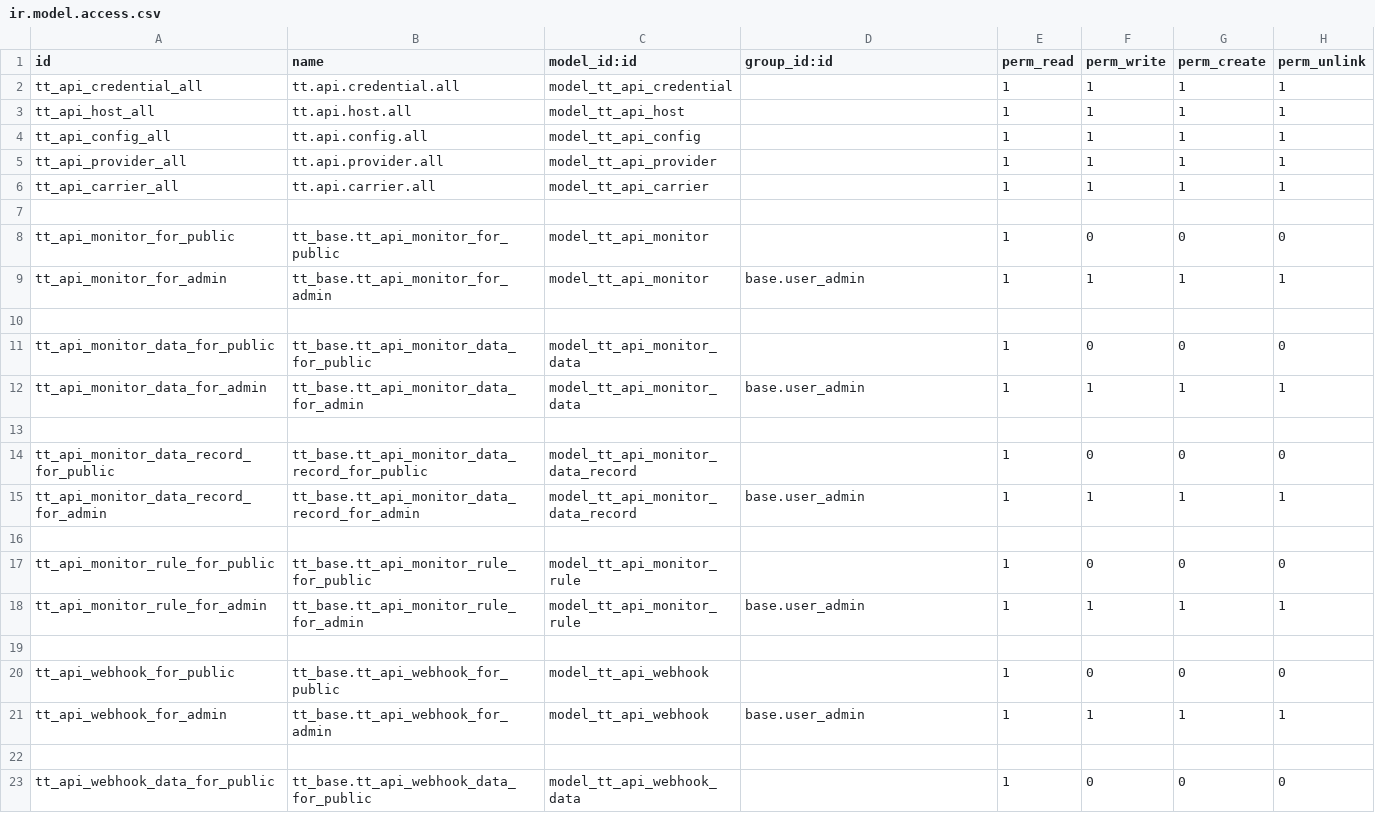
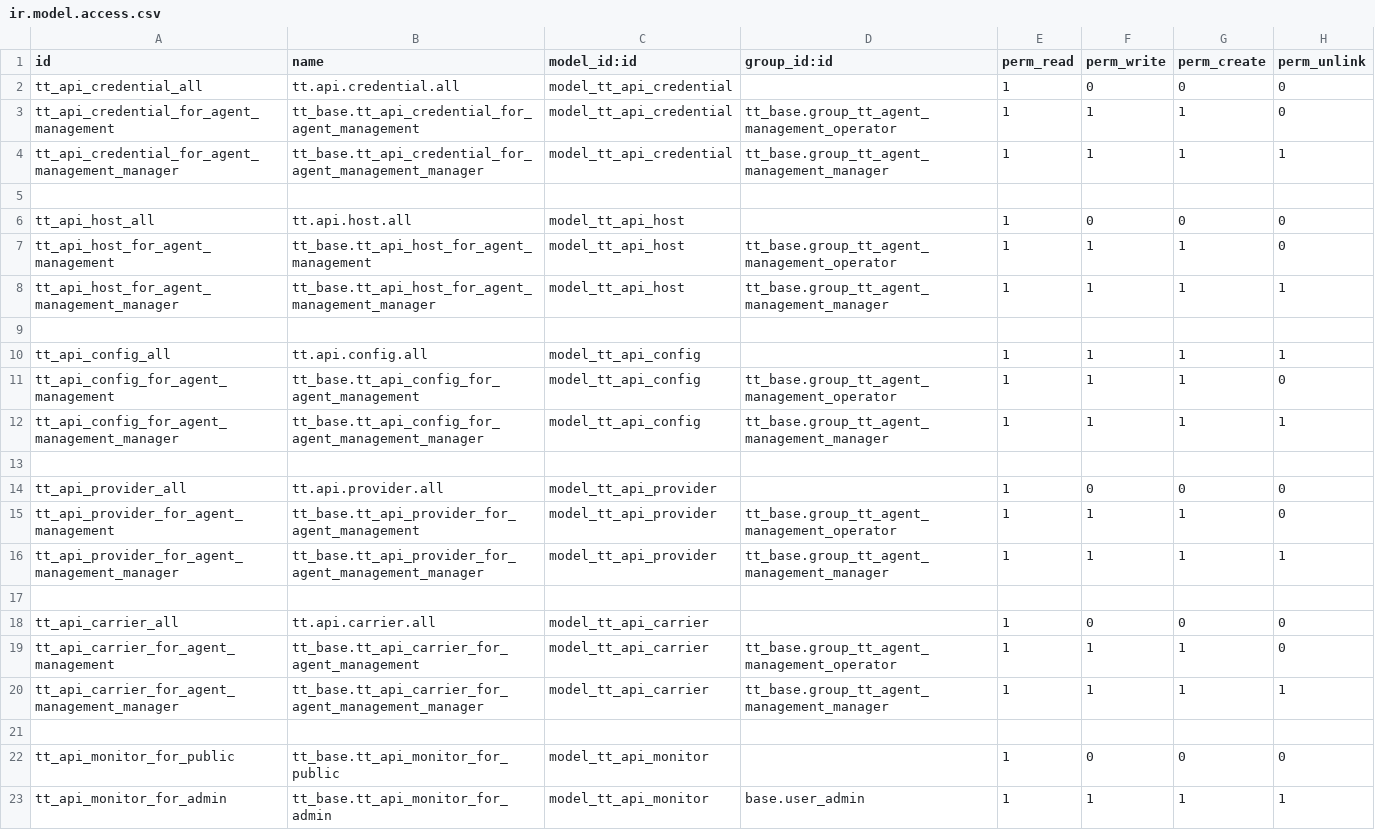
Before and after one commit to andygunawan96/odoo12_addons_tour_travel, a CSV file: tt_api_management/security/ir.model.access.csv, drawn as a sheet; only a part is shown; the shorter side is filled out with more unchanged rows.

```diff
--- a/tt_api_management/security/ir.model.access.csv
+++ b/tt_api_management/security/ir.model.access.csv
@@ -1,7 +1,21 @@
 id,name,model_id:id,group_id:id,perm_read,perm_write,perm_create,perm_unlink
-tt_api_credential_all,tt.api.credential.all,model_tt_api_credential,,1,1,1,1
-tt_api_host_all,tt.api.host.all,model_tt_api_host,,1,1,1,1
+tt_api_credential_all,tt.api.credential.all,model_tt_api_credential,,1,0,0,0
+tt_api_credential_for_agent_management,tt_base.tt_api_credential_for_agent_management,model_tt_api_credential,tt_base.group_tt_agent_management_operator,1,1,1,0
+tt_api_credential_for_agent_management_manager,tt_base.tt_api_credential_for_agent_management_manager,model_tt_api_credential,tt_base.group_tt_agent_management_manager,1,1,1,1
+
+tt_api_host_all,tt.api.host.all,model_tt_api_host,,1,0,0,0
+tt_api_host_for_agent_management,tt_base.tt_api_host_for_agent_management,model_tt_api_host,tt_base.group_tt_agent_management_operator,1,1,1,0
+tt_api_host_for_agent_management_manager,tt_base.tt_api_host_for_agent_management_manager,model_tt_api_host,tt_base.group_tt_agent_management_manager,1,1,1,1
+
 tt_api_config_all,tt.api.config.all,model_tt_api_config,,1,1,1,1
-tt_api_provider_all,tt.api.provider.all,model_tt_api_provider,,1,1,1,1
-tt_api_carrier_all,tt.api.carrier.all,model_tt_api_carrier,,1,1,1,1
+tt_api_config_for_agent_management,tt_base.tt_api_config_for_agent_management,model_tt_api_config,tt_base.group_tt_agent_management_operator,1,1,1,0
+tt_api_config_for_agent_management_manager,tt_base.tt_api_config_for_agent_management_manager,model_tt_api_config,tt_base.group_tt_agent_management_manager,1,1,1,1
+
+tt_api_provider_all,tt.api.provider.all,model_tt_api_provider,,1,0,0,0
+tt_api_provider_for_agent_management,tt_base.tt_api_provider_for_agent_management,model_tt_api_provider,tt_base.group_tt_agent_management_operator,1,1,1,0
+tt_api_provider_for_agent_management_manager,tt_base.tt_api_provider_for_agent_management_manager,model_tt_api_provider,tt_base.group_tt_agent_management_manager,1,1,1,1
+
+tt_api_carrier_all,tt.api.carrier.all,model_tt_api_carrier,,1,0,0,0
+tt_api_carrier_for_agent_management,tt_base.tt_api_carrier_for_agent_management,model_tt_api_carrier,tt_base.group_tt_agent_management_operator,1,1,1,0
+tt_api_carrier_for_agent_management_manager,tt_base.tt_api_carrier_for_agent_management_manager,model_tt_api_carrier,tt_base.group_tt_agent_management_manager,1,1,1,1
 
```
Also changed, not shown: tt_accounting/security/ir.model.access.csv, tt_engine_pricing/security/ir.model.access.csv, 16 other files.
